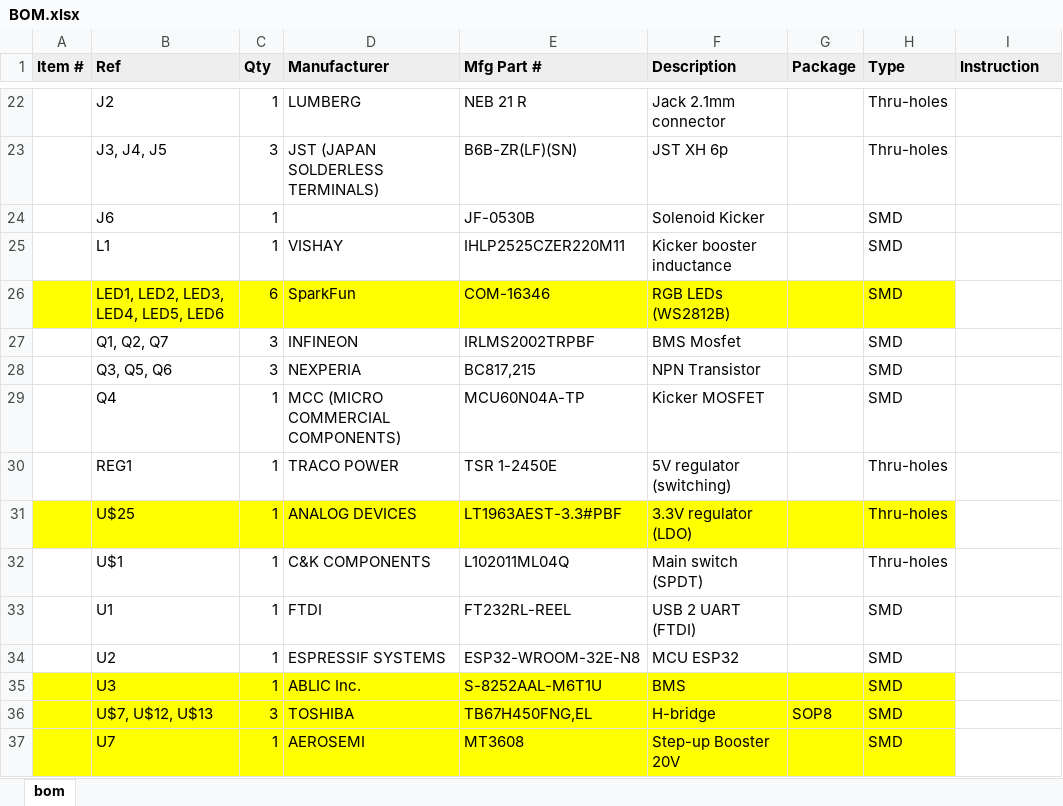
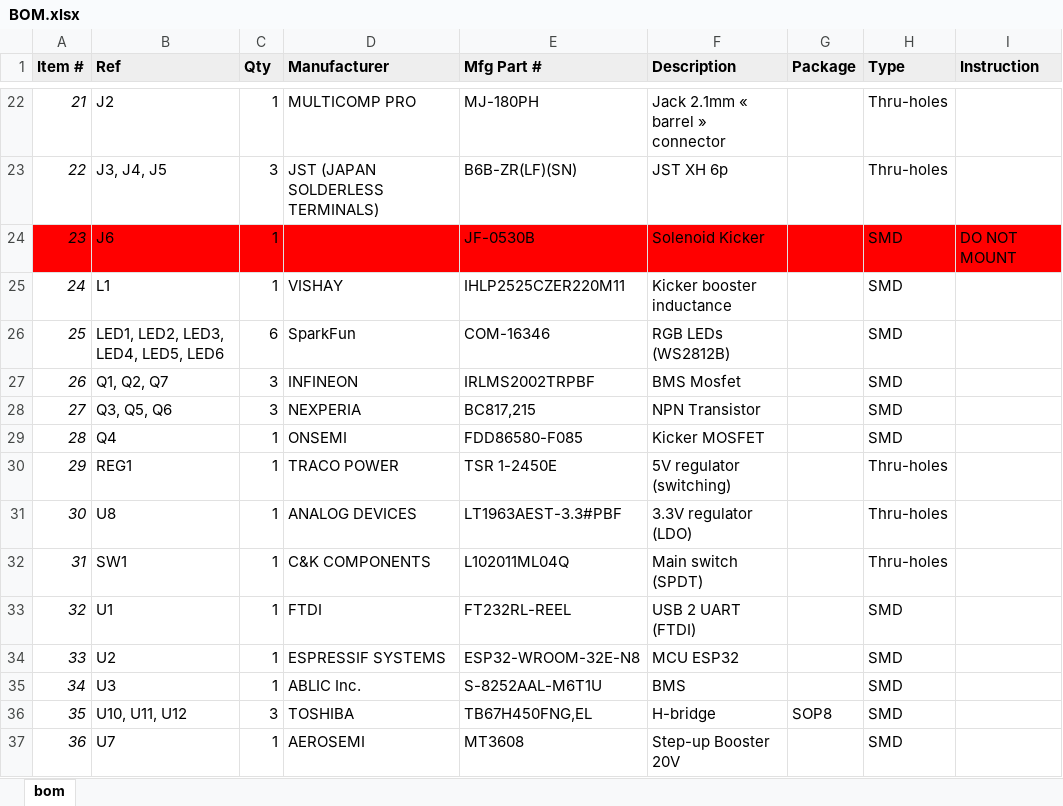
Before and after one commit to robot-soccer-kit/robot-soccer-kit, an Excel workbook: electronics/rev2/BOM.xlsx, sheet bom, drawn as a sheet; only a part is shown, gaps mark what is left out; values as stored, in another font and other column widths than the file's, no borders; the diff covers the shown part only; the diff names each change by its address in the sheet, - before the commit and + after, or states it on an @@ line.

```diff
--- a/electronics/rev2/BOM.xlsx (sheet bom)
+++ b/electronics/rev2/BOM.xlsx (sheet bom)
-A22 (Item #): (empty)
+A22 (Item #): 21
-D22 (Manufacturer): LUMBERG
+D22 (Manufacturer): MULTICOMP PRO
-E22 (Mfg Part #): NEB 21 R
+E22 (Mfg Part #): MJ-180PH
-F22 (Description): Jack 2.1mm connector
+F22 (Description): Jack 2.1mm « barrel » connector
-A23 (Item #): (empty)
+A23 (Item #): 22
-A24 (Item #): (empty)
+A24 (Item #): 23
-A24:I24 fill: none
+A24:I24 fill: #FF0000
-I24 (Instruction): (empty)
+I24 (Instruction): DO NOT MOUNT
-A25 (Item #): (empty)
+A25 (Item #): 24
-A26 (Item #): (empty)
+A26 (Item #): 25
-A26:H26 fill: #FFFF00
+A26:H26 fill: none
-A27 (Item #): (empty)
+A27 (Item #): 26
-A28 (Item #): (empty)
+A28 (Item #): 27
-A29 (Item #): (empty)
+A29 (Item #): 28
-D29 (Manufacturer): MCC (MICRO COMMERCIAL COMPONENTS)
+D29 (Manufacturer): ONSEMI
-E29 (Mfg Part #): MCU60N04A-TP
+E29 (Mfg Part #): FDD86580-F085
-A30 (Item #): (empty)
+A30 (Item #): 29
-A31 (Item #): (empty)
+A31 (Item #): 30
-A31:H31 fill: #FFFF00
+A31:H31 fill: none
-B31 (Ref): U$25
+B31 (Ref): U8
-A32 (Item #): (empty)
+A32 (Item #): 31
-B32 (Ref): U$1
+B32 (Ref): SW1
-A33 (Item #): (empty)
+A33 (Item #): 32
-A34 (Item #): (empty)
+A34 (Item #): 33
-A35 (Item #): (empty)
+A35 (Item #): 34
-A35:H37 fill: #FFFF00
+A35:H37 fill: none
-A36 (Item #): (empty)
+A36 (Item #): 35
-B36 (Ref): U$7, U$12, U$13
+B36 (Ref): U10, U11, U12
-A37 (Item #): (empty)
+A37 (Item #): 36
```
Also changed, not shown: 31 edited cells and cell formats elsewhere in this sheet.
